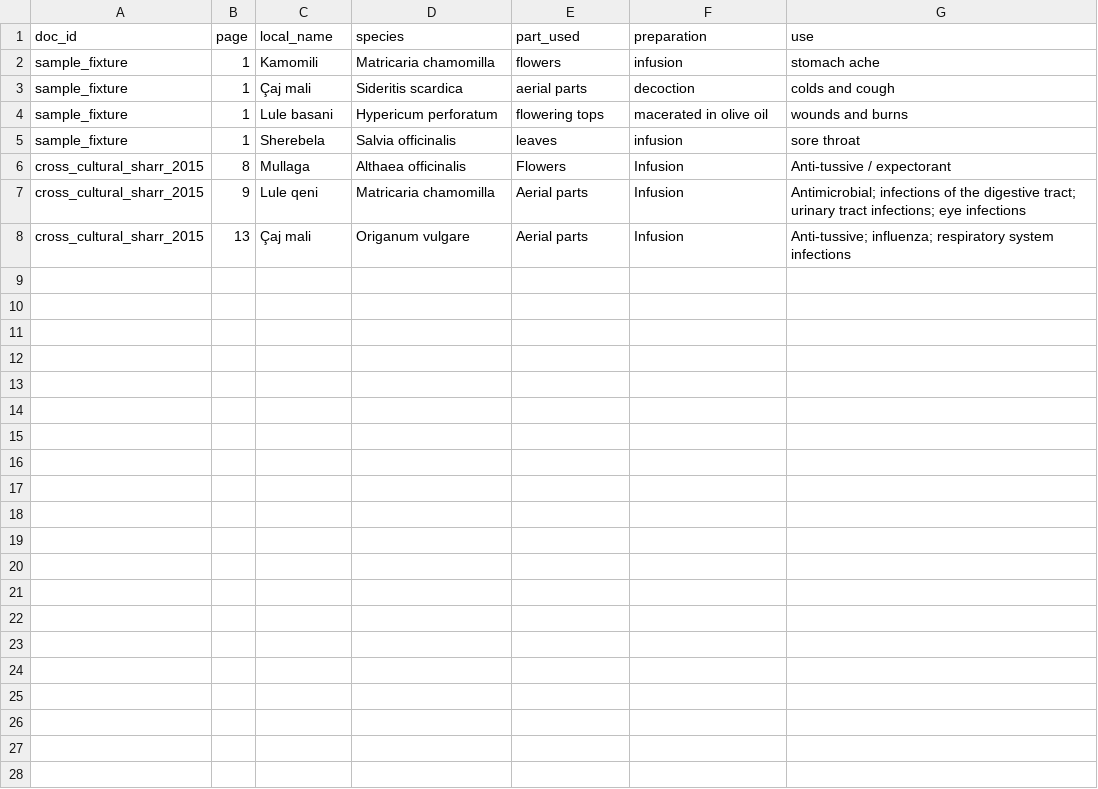
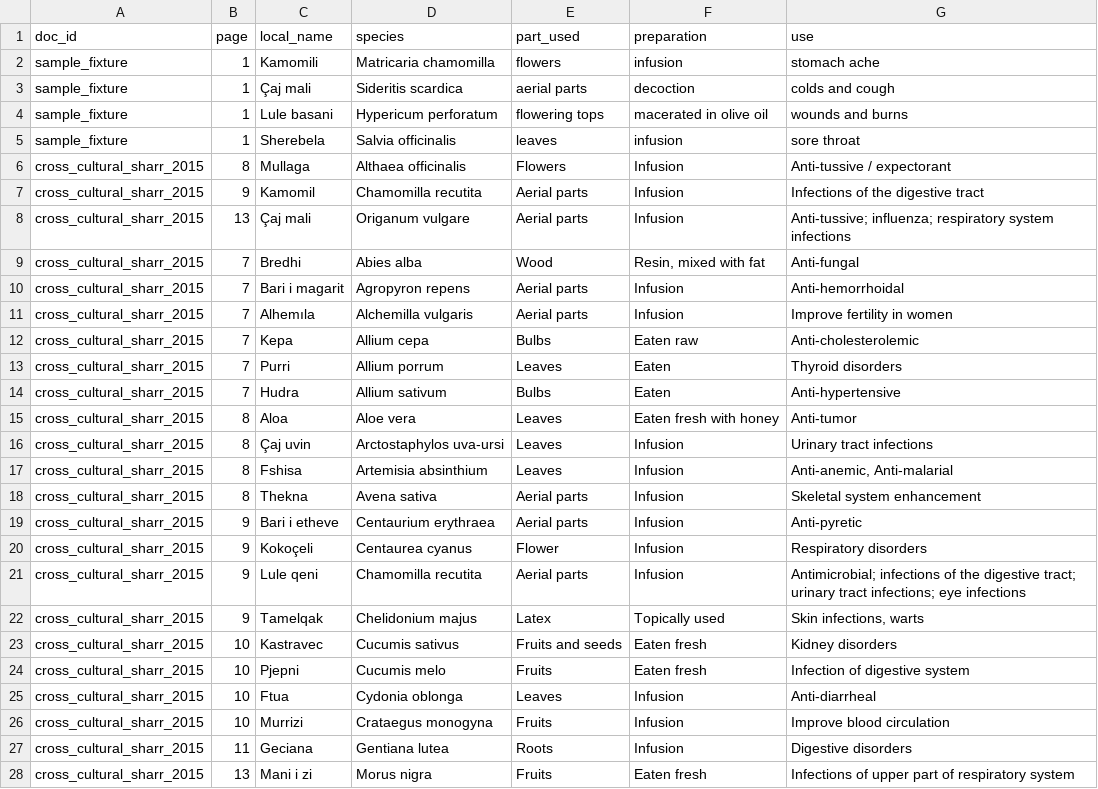
Before and after one commit to rizonehyseni/Plant-Librarian, a CSV file: eval/gold.csv, drawn as a sheet.

```diff
--- a/eval/gold.csv
+++ b/eval/gold.csv
@@ -6,3 +6,23 @@ sample_fixture,1,Sherebela,Salvia officinalis,leaves,infusion,sore throat
 cross_cultural_sharr_2015,8,Mullaga,Althaea officinalis,Flowers,Infusion,Anti-tussive / expectorant
-cross_cultural_sharr_2015,9,Lule qeni,Matricaria chamomilla,Aerial parts,Infusion,"Antimicrobial; infections of the digestive tract; urinary tract infections; eye infections"
+cross_cultural_sharr_2015,9,Kamomil,Chamomilla recutita,Aerial parts,Infusion,Infections of the digestive tract
 cross_cultural_sharr_2015,13,Çaj mali,Origanum vulgare,Aerial parts,Infusion,"Anti-tussive; influenza; respiratory system infections"
+cross_cultural_sharr_2015,7,Bredhi,Abies alba,Wood,"Resin, mixed with fat",Anti-fungal
+cross_cultural_sharr_2015,7,Bari i magarit,Agropyron repens,Aerial parts,Infusion,Anti-hemorrhoidal
+cross_cultural_sharr_2015,7,Alhemıla,Alchemilla vulgaris,Aerial parts,Infusion,Improve fertility in women
+cross_cultural_sharr_2015,7,Kepa,Allium cepa,Bulbs,"Eaten raw",Anti-cholesterolemic
+cross_cultural_sharr_2015,7,Purri,Allium porrum,Leaves,Eaten,Thyroid disorders
+cross_cultural_sharr_2015,7,Hudra,Allium sativum,Bulbs,Eaten,Anti-hypertensive
+cross_cultural_sharr_2015,8,Aloa,Aloe vera,Leaves,"Eaten fresh with honey",Anti-tumor
+cross_cultural_sharr_2015,8,Çaj uvin,Arctostaphylos uva-ursi,Leaves,Infusion,Urinary tract infections
+cross_cultural_sharr_2015,8,Fshisa,Artemisia absinthium,Leaves,Infusion,"Anti-anemic, Anti-malarial"
+cross_cultural_sharr_2015,8,Thekna,Avena sativa,Aerial parts,Infusion,Skeletal system enhancement
+cross_cultural_sharr_2015,9,Bari i etheve,Centaurium erythraea,Aerial parts,Infusion,Anti-pyretic
+cross_cultural_sharr_2015,9,Kokoçeli,Centaurea cyanus,Flower,Infusion,Respiratory disorders
+cross_cultural_sharr_2015,9,Lule qeni,Chamomilla recutita,Aerial parts,Infusion,"Antimicrobial; infections of the digestive tract; urinary tract infections; eye infections"
+cross_cultural_sharr_2015,9,Tamelqak,Chelidonium majus,Latex,"Topically used","Skin infections, warts"
+cross_cultural_sharr_2015,10,Kastravec,Cucumis sativus,Fruits and seeds,"Eaten fresh",Kidney disorders
+cross_cultural_sharr_2015,10,Pjepni,Cucumis melo,Fruits,"Eaten fresh",Infection of digestive system
+cross_cultural_sharr_2015,10,Ftua,Cydonia oblonga,Leaves,Infusion,Anti-diarrheal
+cross_cultural_sharr_2015,10,Murrizi,Crataegus monogyna,Fruits,Infusion,Improve blood circulation
+cross_cultural_sharr_2015,11,Geciana,Gentiana lutea,Roots,Infusion,Digestive disorders
+cross_cultural_sharr_2015,13,Mani i zi,Morus nigra,Fruits,"Eaten fresh",Infections of upper part of respiratory system
```
Also changed, not shown: data/seed/albanian_names.csv, data/seed/risk_rules.csv, 4 other files.
